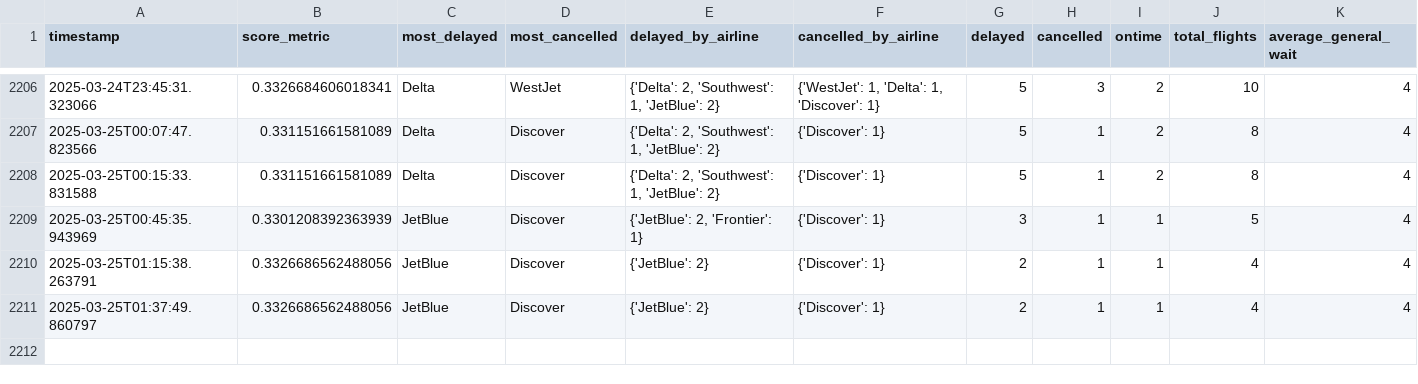
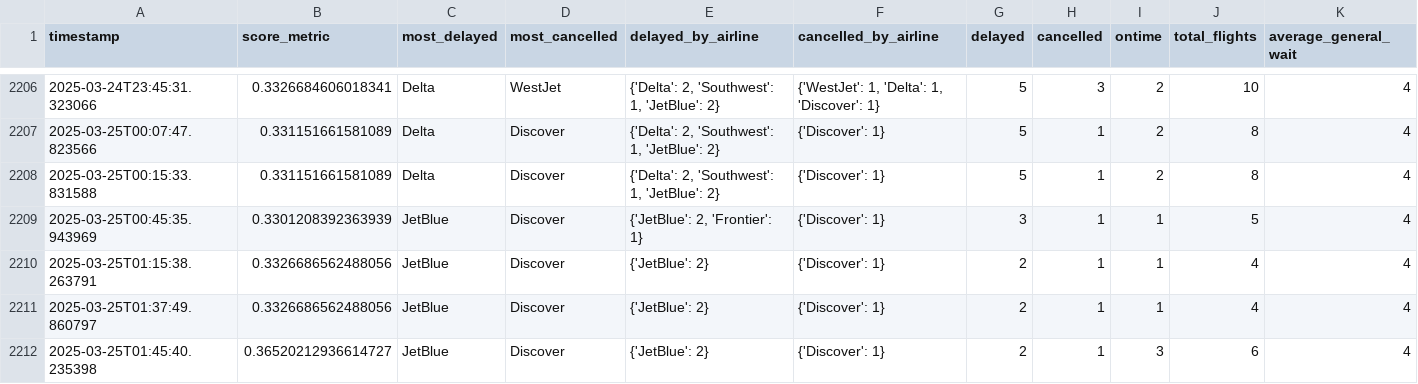
Before and after one commit to cruzdariel/how_is_mco_today, a CSV file: history.csv, drawn as a sheet; only a part is shown, gaps mark what is left out; rows hold the shown columns only; the diff names each change by its address in the sheet, - before the commit and + after, or states it on an @@ line.

Commit message:
Auto-update CSV

```diff
--- a/history.csv
+++ b/history.csv
+row 2212: 2025-03-25T01:45:40.235398 | 0.36520212936614727 | JetBlue | Discover | {'JetBlue': 2} | {'Discover': 1} | 2 | 1 | 3 | 6 | 4
```
